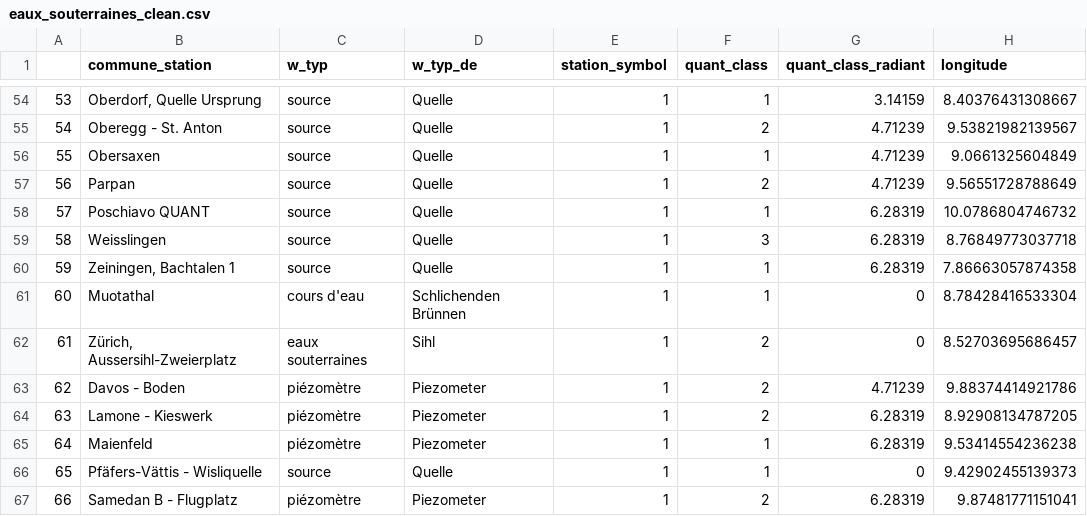
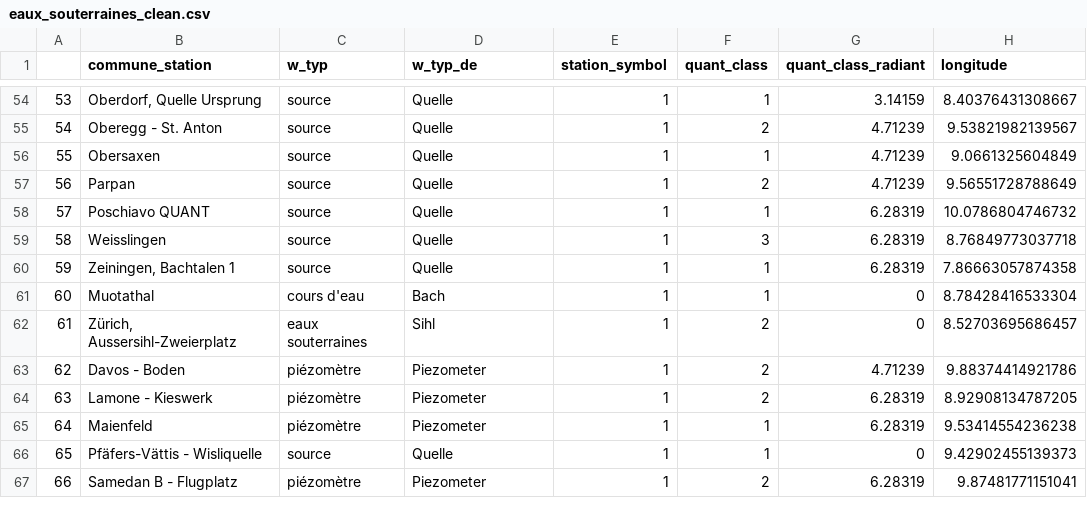
Before and after one commit to vey83/meteo, a CSV file: secheresse/eaux_souterraines_clean.csv, drawn as a sheet; only a part is shown, gaps mark what is left out; the diff names each change by its address in the sheet, - before the commit and + after, or states it on an @@ line.

Commit message:
Update eaux_souterraines_clean.csv
Bach

```diff
--- a/secheresse/eaux_souterraines_clean.csv
+++ b/secheresse/eaux_souterraines_clean.csv
-D61 (w_typ_de): Schlichenden Brünnen
+D61 (w_typ_de): Bach
```
